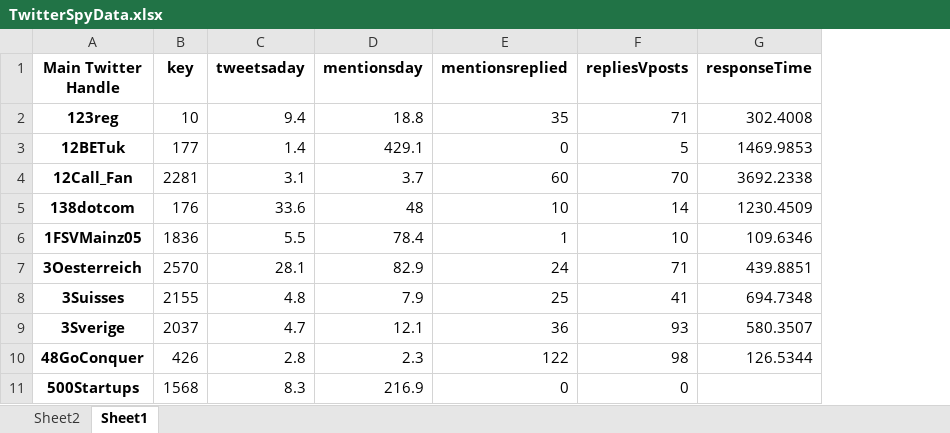
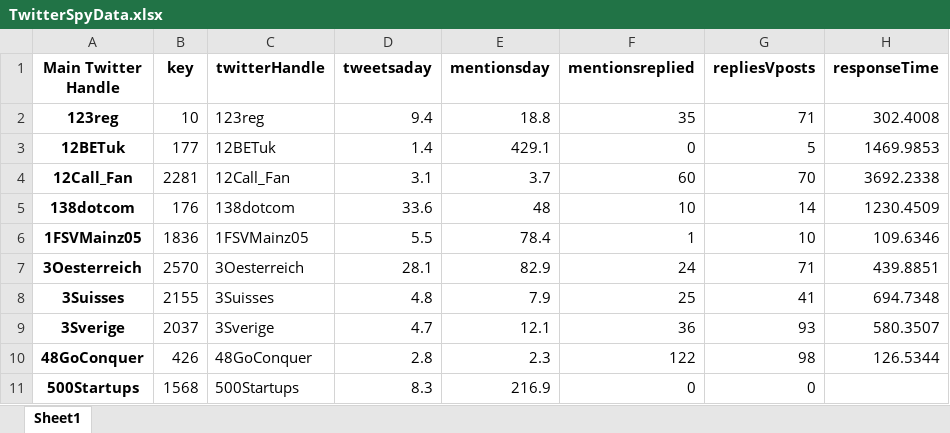
Before and after one commit to dheepanr/TwitterSpy, an Excel workbook: Spreadsheets/TwitterSpyData.xlsx, sheet Sheet1, drawn as a sheet; only a part is shown; values as stored, in another font and other column widths than the file's, no borders; the diff names each change by its address in the sheet, - before the commit and + after, or states it on an @@ line.

```diff
--- a/Spreadsheets/TwitterSpyData.xlsx (sheet Sheet1)
+++ b/Spreadsheets/TwitterSpyData.xlsx (sheet Sheet1)
-sheet tab: Sheet2
+column C (twitterHandle), rows 2-11: 123reg | 12BETuk | 12Call_Fan | 138dotcom | 1FSVMainz05 | 3Oesterreich | 3Suisses | 3Sverige | 48GoConquer | 500Startups
```
Also changed, not shown: Spreadsheets/industrystats.xlsx, 18 other files.
